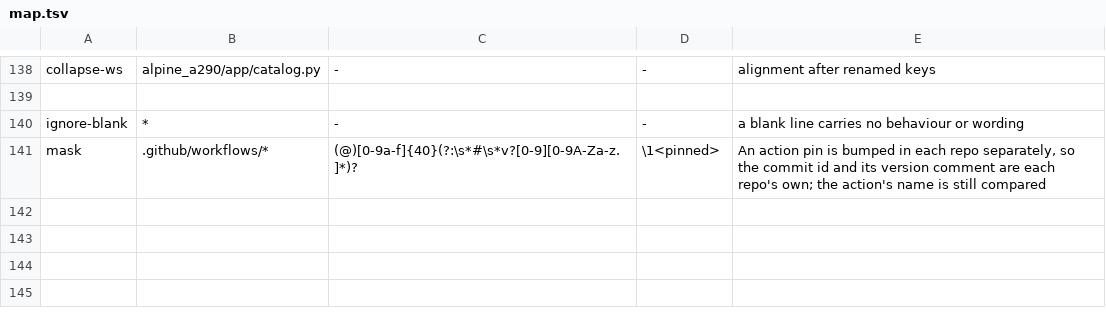
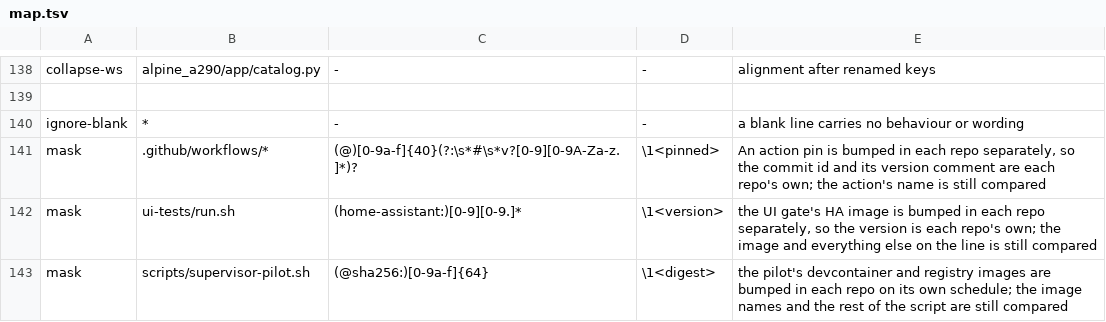
Before and after one commit to MatthewHobbs/r5-ha-addon, a TSV file: scripts/parity/map.tsv, drawn as a sheet; only a part is shown, gaps mark what is left out.

Commit message:
ci: mirror the refreshed validation image pins (#203)
* ci: mirror the refreshed validation image pins

* fix(pilot): export one platform and verify Docker support

* fix(pilot): resolve the registry platform manifest before export

* fix(pilot): export and load the registry archive separately

* fix(pilot): bootstrap the registry inside the inner Docker

```diff
--- a/scripts/parity/map.tsv
+++ b/scripts/parity/map.tsv
@@ -141 +141,3 @@ ignore-blank	*	-	-	a blank line carries no behaviour or wording
 mask	.github/workflows/*	(@)[0-9a-f]{40}(?:\s*#\s*v?[0-9][0-9A-Za-z.]*)?	\1<pinned>	An action pin is bumped in each repo separately, so the commit id and its version comment are each repo's own; the action's name is still compared
+mask	ui-tests/run.sh	(home-assistant:)[0-9][0-9.]*	\1<version>	the UI gate's HA image is bumped in each repo separately, so the version is each repo's own; the image and everything else on the line is still compared
+mask	scripts/supervisor-pilot.sh	(@sha256:)[0-9a-f]{64}	\1<digest>	the pilot's devcontainer and registry images are bumped in each repo on its own schedule; the image names and the rest of the script are still compared
```
Also changed, not shown: scripts/parity/expected.tsv, 2 other files.
